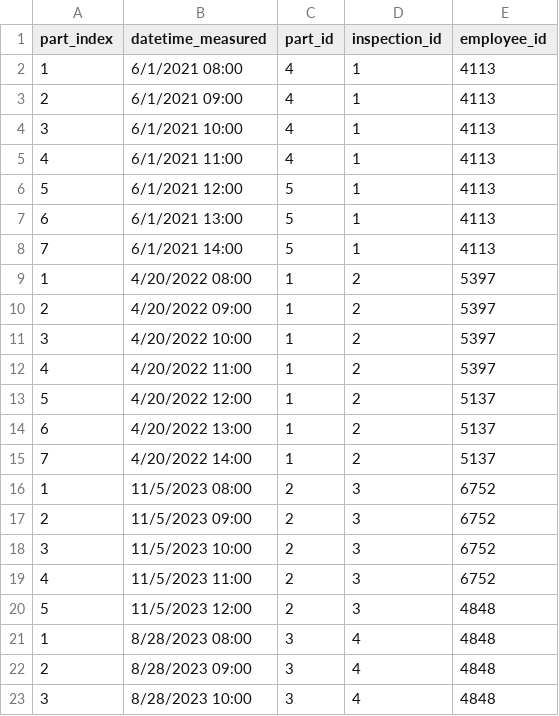
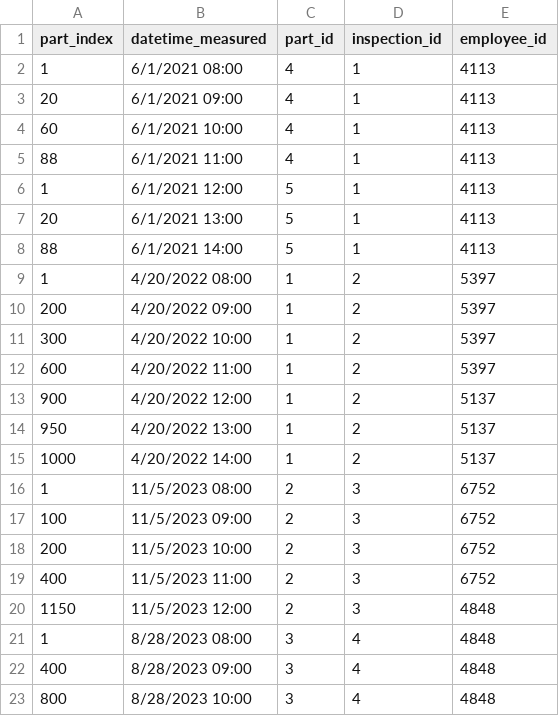
Before and after one commit to seneubauer/qc-modernization, a CSV file: data_entry/data/checks.csv, drawn as a sheet.

```diff
--- a/data_entry/data/checks.csv
+++ b/data_entry/data/checks.csv
@@ -2,22 +2,22 @@ part_index,datetime_measured,part_id,inspection_id,employee_id
 1,6/1/2021 08:00,4,1,4113
-2,6/1/2021 09:00,4,1,4113
-3,6/1/2021 10:00,4,1,4113
-4,6/1/2021 11:00,4,1,4113
-5,6/1/2021 12:00,5,1,4113
-6,6/1/2021 13:00,5,1,4113
-7,6/1/2021 14:00,5,1,4113
+20,6/1/2021 09:00,4,1,4113
+60,6/1/2021 10:00,4,1,4113
+88,6/1/2021 11:00,4,1,4113
+1,6/1/2021 12:00,5,1,4113
+20,6/1/2021 13:00,5,1,4113
+88,6/1/2021 14:00,5,1,4113
 1,4/20/2022 08:00,1,2,5397
-2,4/20/2022 09:00,1,2,5397
-3,4/20/2022 10:00,1,2,5397
-4,4/20/2022 11:00,1,2,5397
-5,4/20/2022 12:00,1,2,5137
-6,4/20/2022 13:00,1,2,5137
-7,4/20/2022 14:00,1,2,5137
+200,4/20/2022 09:00,1,2,5397
+300,4/20/2022 10:00,1,2,5397
+600,4/20/2022 11:00,1,2,5397
+900,4/20/2022 12:00,1,2,5137
+950,4/20/2022 13:00,1,2,5137
+1000,4/20/2022 14:00,1,2,5137
 1,11/5/2023 08:00,2,3,6752
-2,11/5/2023 09:00,2,3,6752
-3,11/5/2023 10:00,2,3,6752
-4,11/5/2023 11:00,2,3,6752
-5,11/5/2023 12:00,2,3,4848
+100,11/5/2023 09:00,2,3,6752
+200,11/5/2023 10:00,2,3,6752
+400,11/5/2023 11:00,2,3,6752
+1150,11/5/2023 12:00,2,3,4848
 1,8/28/2023 08:00,3,4,4848
-2,8/28/2023 09:00,3,4,4848
-3,8/28/2023 10:00,3,4,4848
+400,8/28/2023 09:00,3,4,4848
+800,8/28/2023 10:00,3,4,4848
```
Also changed, not shown: data_entry/data/deviations.csv, 8 other files.
